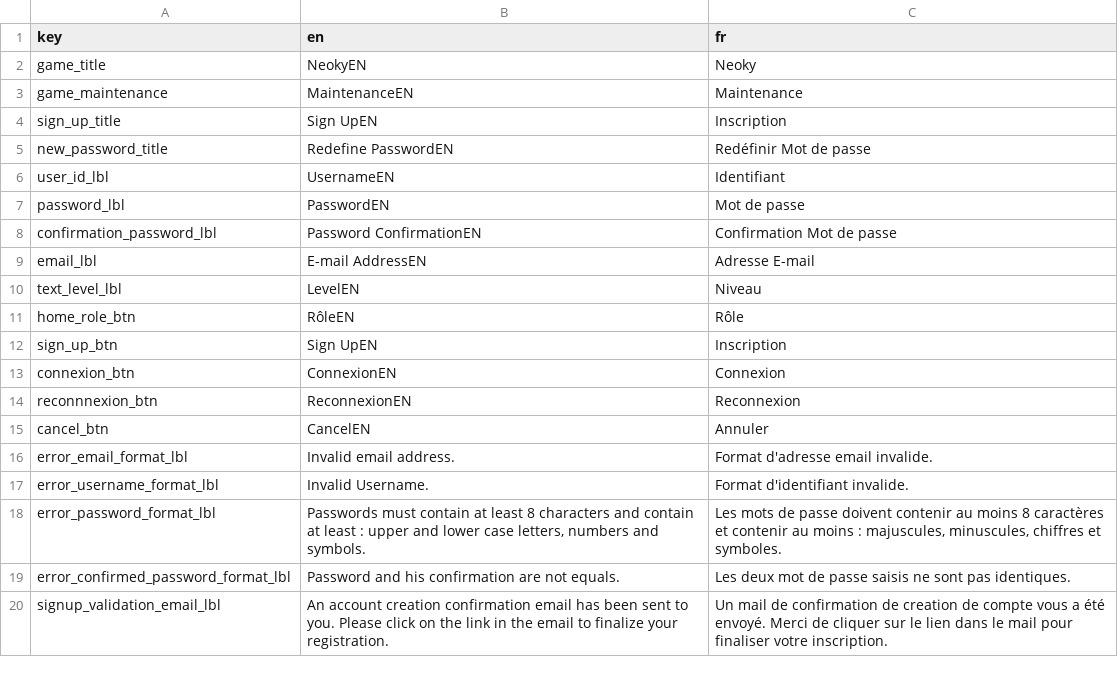
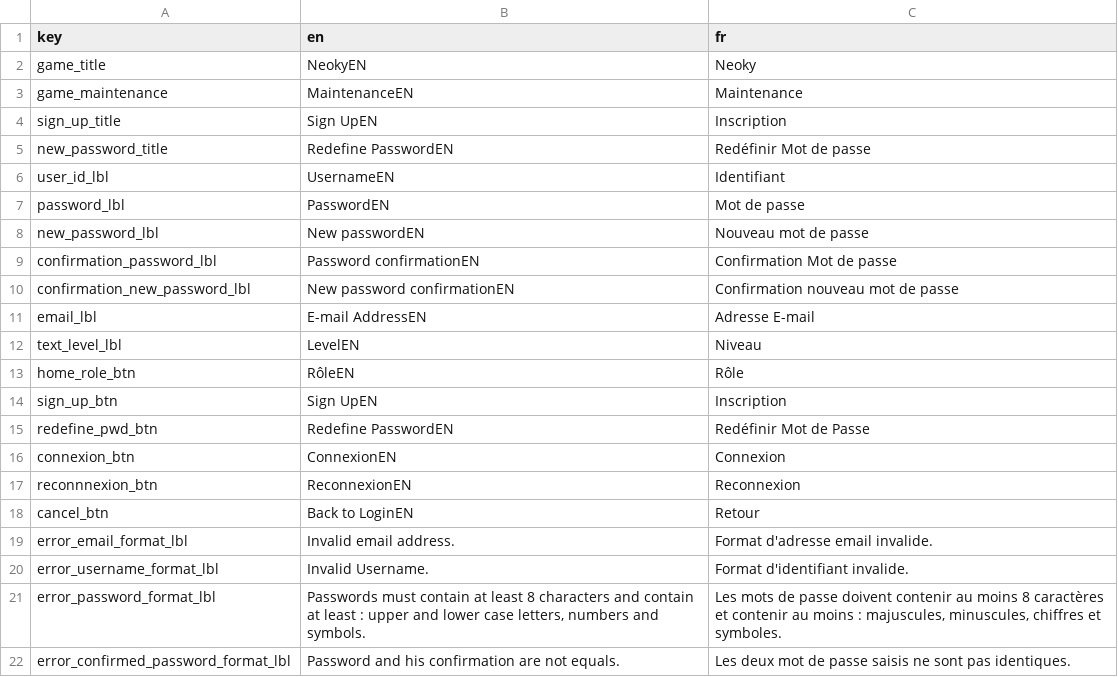
Before and after one commit to JasonGras/Neoky, a CSV file: Neoky/Assets/Resources/LocalizationSrc/Localization.csv, drawn as a sheet; only a part is shown; the shorter side is filled out with more unchanged rows.

Commit message:
Handle the Change password Scene when the user is Tagged => New Password Required After defined his new password, he ll be sent into the Homepage.

```diff
--- a/Neoky/Assets/Resources/LocalizationSrc/Localization.csv
+++ b/Neoky/Assets/Resources/LocalizationSrc/Localization.csv
@@ -7,3 +7,5 @@
 "password_lbl","PasswordEN","Mot de passe"
-"confirmation_password_lbl","Password ConfirmationEN","Confirmation Mot de passe"
+"new_password_lbl","New passwordEN","Nouveau mot de passe"
+"confirmation_password_lbl","Password confirmationEN","Confirmation Mot de passe"
+"confirmation_new_password_lbl","New password confirmationEN","Confirmation nouveau mot de passe"
 "email_lbl","E-mail AddressEN","Adresse E-mail"
@@ -12,5 +14,6 @@
 "sign_up_btn","Sign UpEN", "Inscription"
+"redefine_pwd_btn","Redefine PasswordEN", "Redéfinir Mot de Passe"
 "connexion_btn","ConnexionEN","Connexion"
 "reconnnexion_btn","ReconnexionEN","Reconnexion"
-"cancel_btn","CancelEN","Annuler"
+"cancel_btn","Back to LoginEN","Retour"
 "error_email_format_lbl","Invalid email address.","Format d'adresse email invalide."
```
Also changed, not shown: 14 other files.
